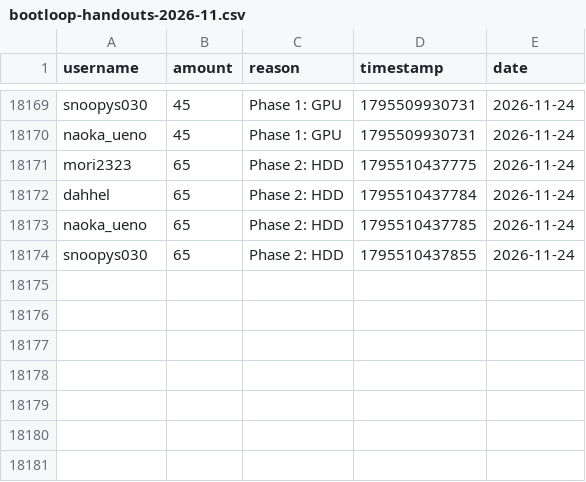
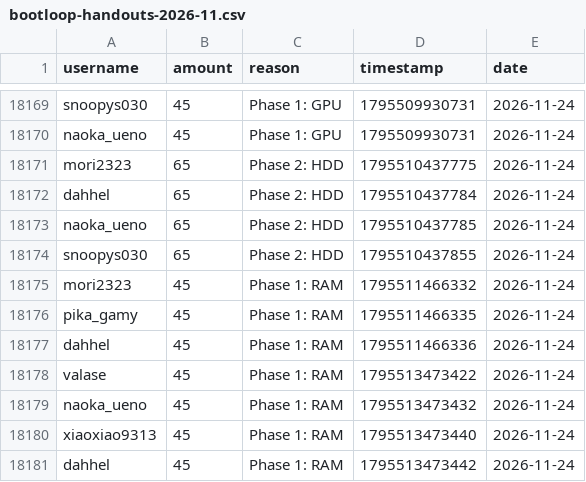
Before and after one commit to zosky/zoskyCube-archive, a CSV file: data/bootloop-handouts-2026-11.csv, drawn as a sheet; only a part is shown, gaps mark what is left out; the diff names each change by its address in the sheet, - before the commit and + after, or states it on an @@ line.

Commit message:
CSV++ 2026-11 handouts[+61448] redeems[0] badges[0] vodvoteHs[0] gauntletVotes[+2] bootloop[+3] bootloopHandouts[+7] vodvoteGames[+1620]

```diff
--- a/data/bootloop-handouts-2026-11.csv
+++ b/data/bootloop-handouts-2026-11.csv
+row 18175: mori2323 | 45 | Phase 1: RAM | 1795511466332 | 2026-11-24
+row 18176: pika_gamy | 45 | Phase 1: RAM | 1795511466335 | 2026-11-24
+row 18177: dahhel | 45 | Phase 1: RAM | 1795511466336 | 2026-11-24
+row 18178: valase | 45 | Phase 1: RAM | 1795513473422 | 2026-11-24
+row 18179: naoka_ueno | 45 | Phase 1: RAM | 1795513473432 | 2026-11-24
+row 18180: xiaoxiao9313 | 45 | Phase 1: RAM | 1795513473440 | 2026-11-24
+row 18181: dahhel | 45 | Phase 1: RAM | 1795513473442 | 2026-11-24
```
Also changed, not shown: data/bootloop-sessions-2026-11.csv, data/gauntlet-votes-2026-11.csv, 3 other files.
